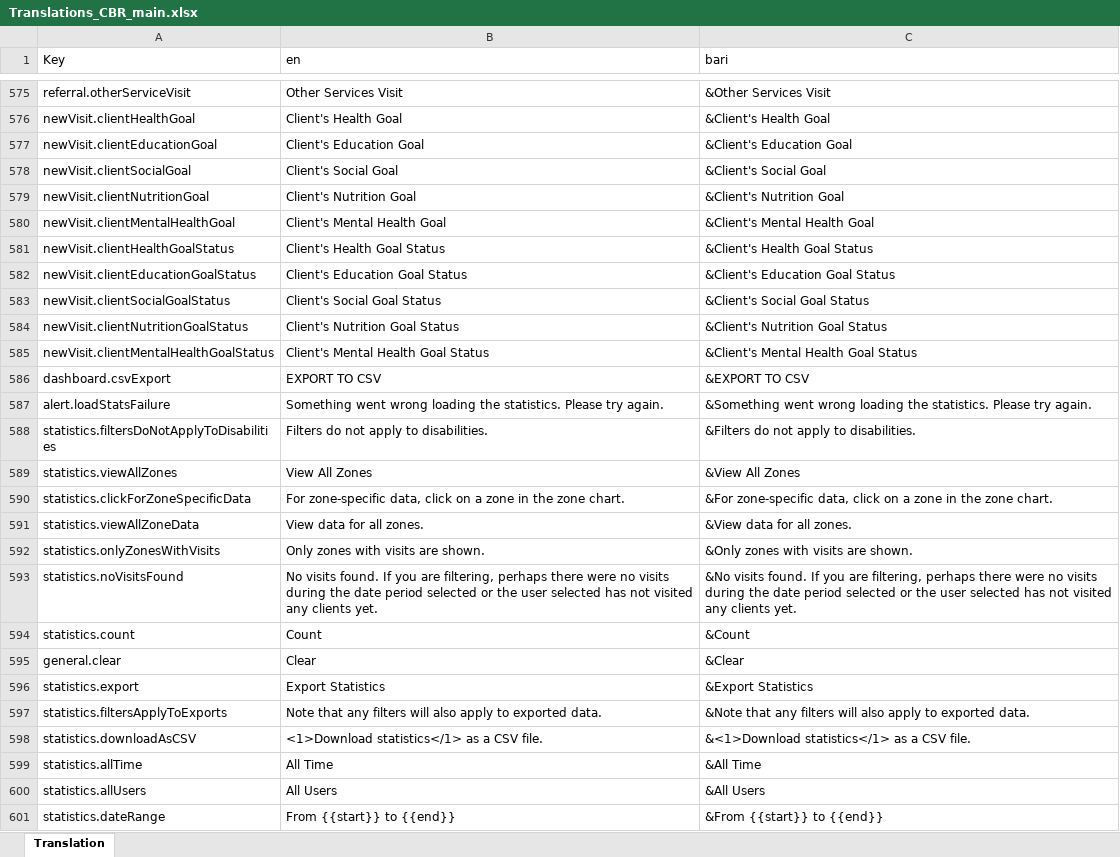
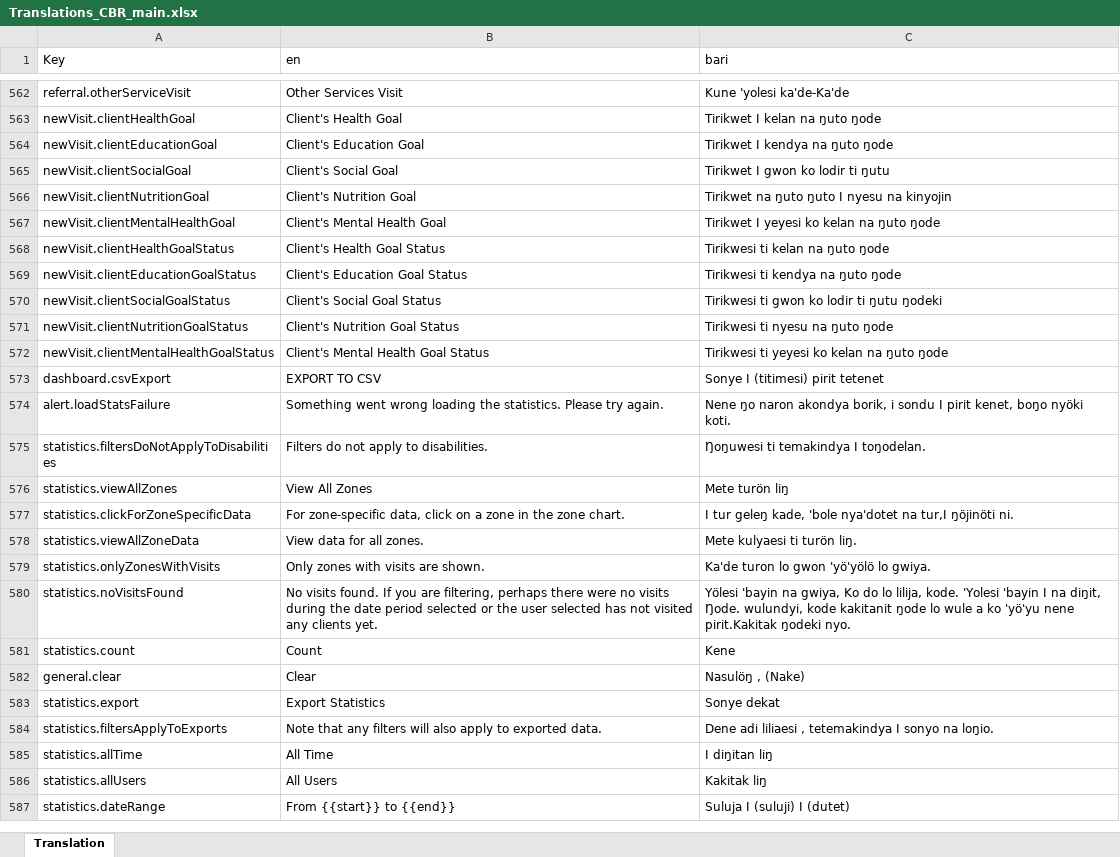
Before and after one commit to drbfraser/HHA-CommunityBasedRehabilitation, an Excel workbook: common/src/locales/Translations_CBR_main.xlsx, sheet Translation, drawn as a sheet; only a part is shown, gaps mark what is left out; values as stored, in another font and other column widths than the file's, no cell formats; charts and pictures and conditional formats not drawn; addresses are those after the commit; the diff covers the shown part only; the diff names each change by its address in the sheet, - before the commit and + after, or states it on an @@ line.

Commit message:
update translations (FEB 2025 )

```diff
--- a/common/src/locales/Translations_CBR_main.xlsx (sheet Translation)
+++ b/common/src/locales/Translations_CBR_main.xlsx (sheet Translation)
-C562 (bari): &Other Services Visit
+C562 (bari): Kune 'yolesi ka'de-Ka'de
-C563 (bari): &Client's Health Goal
+C563 (bari): Tirikwet I kelan na ŋuto ŋode
-C564 (bari): &Client's Education Goal
+C564 (bari): Tirikwet I kendya na ŋuto ŋode
-C565 (bari): &Client's Social Goal
+C565 (bari): Tirikwet I gwon ko lodir ti ŋutu
-C566 (bari): &Client's Nutrition Goal
+C566 (bari): Tirikwet na ŋuto ŋuto I nyesu na kinyojin
-C567 (bari): &Client's Mental Health Goal
+C567 (bari): Tirikwet I yeyesi ko kelan na ŋuto ŋode
-C568 (bari): &Client's Health Goal Status
+C568 (bari): Tirikwesi ti kelan na ŋuto ŋode
-C569 (bari): &Client's Education Goal Status
+C569 (bari): Tirikwesi ti kendya na ŋuto ŋode
-C570 (bari): &Client's Social Goal Status
+C570 (bari): Tirikwesi ti gwon ko lodir ti ŋutu ŋodeki
-C571 (bari): &Client's Nutrition Goal Status
+C571 (bari): Tirikwesi ti nyesu na ŋuto ŋode
-C572 (bari): &Client's Mental Health Goal Status
+C572 (bari): Tirikwesi ti yeyesi ko kelan na ŋuto ŋode
-C573 (bari): &EXPORT TO CSV
+C573 (bari): Sonye I (titimesi) pirit tetenet
-C574 (bari): &Something went wrong loading the statistics. Please try again.
+C574 (bari): Nene ŋo naron akondya borik, i sondu I pirit kenet, boŋo nyöki koti.
-C575 (bari): &Filters do not apply to disabilities.
+C575 (bari): Ŋoŋuwesi ti temakindya I toŋodelan.
-C576 (bari): &View All Zones
+C576 (bari): Mete turön liŋ
-C577 (bari): &For zone-specific data, click on a zone in the zone chart.
+C577 (bari): I tur geleŋ kade, 'bole nya'dotet na tur,I ŋöjinöti ni.
-C578 (bari): &View data for all zones.
+C578 (bari): Mete kulyaesi ti turön liŋ.
-C579 (bari): &Only zones with visits are shown.
+C579 (bari): Ka'de turon lo gwon 'yö'yölö lo gwiya.
-C580 (bari): &No visits found. If you are filtering, perhaps there were no visits during the date period selected or the user selected has not visited any clients yet.
+C580 (bari): Yölesi 'bayin na gwiya, Ko do lo lilija, kode. 'Yolesi 'bayin I na diŋit, Ŋode. wulundyi, kode kakitanit ŋode lo wule a ko 'yö'yu nene pirit.Kakitak ŋodeki nyo.
-C581 (bari): &Count
+C581 (bari): Kene
-C582 (bari): &Clear
+C582 (bari): Nasulöŋ , (Nake)
-C583 (bari): &Export Statistics
+C583 (bari): Sonye dekat
-C584 (bari): &Note that any filters will also apply to exported data.
+C584 (bari): Dene adi liliaesi , tetemakindya I sonyo na loŋio.
@@ row 598 moved to row 728: statistics.downloadAsCSV @@
-C585 (bari): &All Time
+C585 (bari): I diŋitan liŋ
-C586 (bari): &All Users
+C586 (bari): Kakitak liŋ
-C587 (bari): &From {{start}} to {{end}}
+C587 (bari): Suluja I (suluji) I (dutet)
```
Also changed, not shown: 12 added rows, 5 removed rows, 12 moved rows and 113 edited cells elsewhere in this sheet, cell formats, formulas that keep their value, 3 other files.
